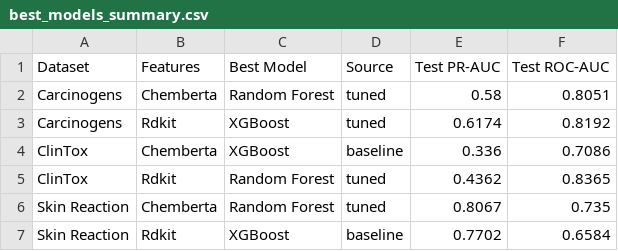
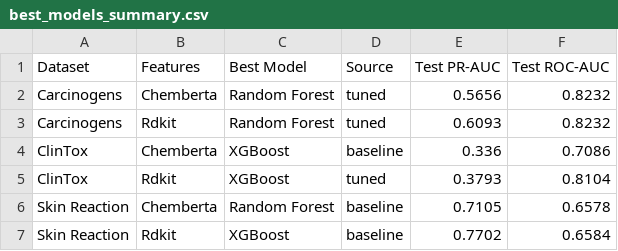
Before and after one commit to angelinatheodosi/drugxai, a CSV file: results/figures/best_models_summary.csv, drawn as a sheet.

```diff
--- a/results/figures/best_models_summary.csv
+++ b/results/figures/best_models_summary.csv
@@ -1,7 +1,7 @@
 Dataset,Features,Best Model,Source,Test PR-AUC,Test ROC-AUC
-Carcinogens,Chemberta,Random Forest,tuned,0.58,0.8051
-Carcinogens,Rdkit,XGBoost,tuned,0.6174,0.8192
+Carcinogens,Chemberta,Random Forest,tuned,0.5656,0.8232
+Carcinogens,Rdkit,Random Forest,tuned,0.6093,0.8232
 ClinTox,Chemberta,XGBoost,baseline,0.336,0.7086
-ClinTox,Rdkit,Random Forest,tuned,0.4362,0.8365
-Skin Reaction,Chemberta,Random Forest,tuned,0.8067,0.735
+ClinTox,Rdkit,XGBoost,tuned,0.3793,0.8104
+Skin Reaction,Chemberta,Random Forest,baseline,0.7105,0.6578
 Skin Reaction,Rdkit,XGBoost,baseline,0.7702,0.6584
```
Also changed, not shown: results/evaluation/classification_report.csv, results/shap/carcinogens_chemberta_top_features.csv, 31 other files.
